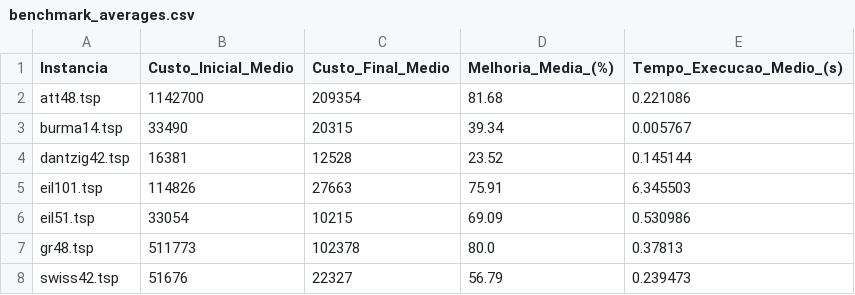
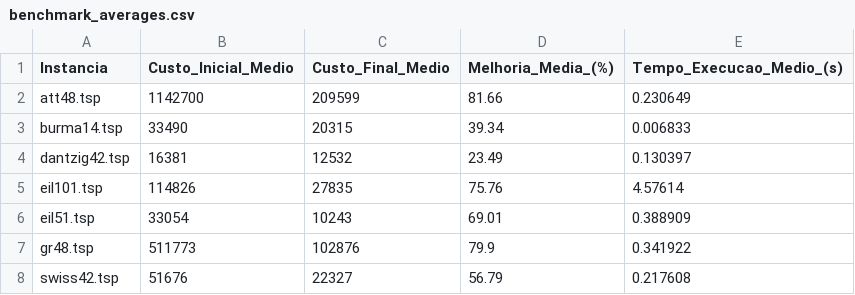
Before and after one commit to KaykeTBorges/MLP, a CSV file: benchmark_averages.csv, drawn as a sheet.

```diff
--- a/benchmark_averages.csv
+++ b/benchmark_averages.csv
@@ -1,8 +1,8 @@
 Instancia,Custo_Inicial_Medio,Custo_Final_Medio,Melhoria_Media_(%),Tempo_Execucao_Medio_(s)
-att48.tsp,1142700,209354,81.68,0.221086
-burma14.tsp,33490,20315,39.34,0.005767
-dantzig42.tsp,16381,12528,23.52,0.145144
-eil101.tsp,114826,27663,75.91,6.345503
-eil51.tsp,33054,10215,69.09,0.530986
-gr48.tsp,511773,102378,80.0,0.37813
-swiss42.tsp,51676,22327,56.79,0.239473
+att48.tsp,1142700,209599,81.66,0.230649
+burma14.tsp,33490,20315,39.34,0.006833
+dantzig42.tsp,16381,12532,23.49,0.130397
+eil101.tsp,114826,27835,75.76,4.57614
+eil51.tsp,33054,10243,69.01,0.388909
+gr48.tsp,511773,102876,79.9,0.341922
+swiss42.tsp,51676,22327,56.79,0.217608
```
Also changed, not shown: benchmark_results.csv, 8 other files.
